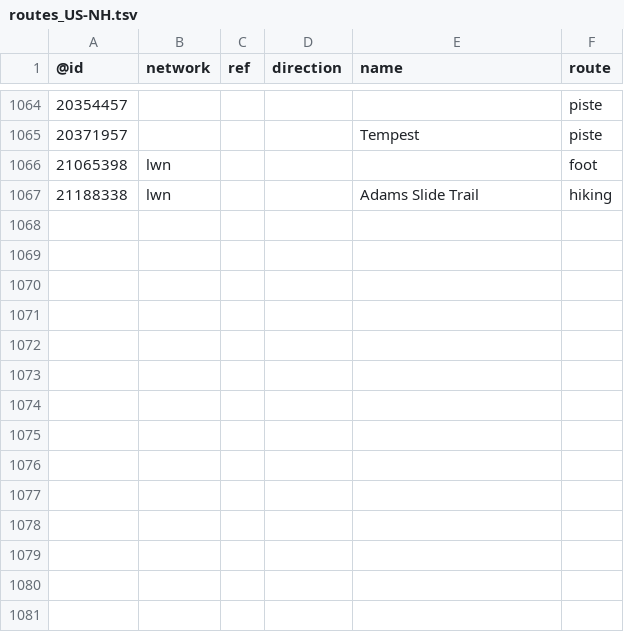
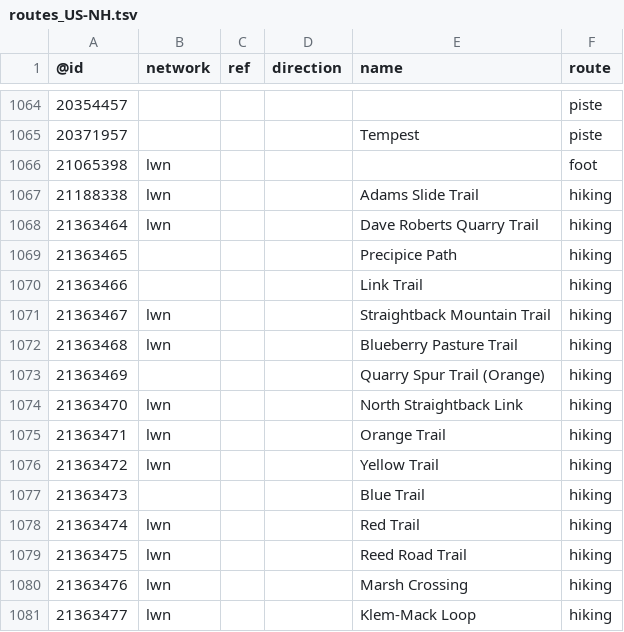
Before and after one commit to nickrsan/osm-us-route-relation-changes, a TSV file: tsv/routes_US-NH.tsv, drawn as a sheet; only a part is shown, gaps mark what is left out.

```diff
--- a/tsv/routes_US-NH.tsv
+++ b/tsv/routes_US-NH.tsv
@@ -1067 +1067,15 @@
 21188338	lwn			Adams Slide Trail	hiking
+21363464	lwn			Dave Roberts Quarry Trail	hiking
+21363465				Precipice Path	hiking
+21363466				Link Trail	hiking
+21363467	lwn			Straightback Mountain Trail	hiking
+21363468	lwn			Blueberry Pasture Trail	hiking
+21363469				Quarry Spur Trail (Orange)	hiking
+21363470	lwn			North Straightback Link	hiking
+21363471	lwn			Orange Trail	hiking
+21363472	lwn			Yellow Trail	hiking
+21363473				Blue Trail	hiking
+21363474	lwn			Red Trail	hiking
+21363475	lwn			Reed Road Trail	hiking
+21363476	lwn			Marsh Crossing	hiking
+21363477	lwn			Klem-Mack Loop	hiking
```
Also changed, not shown: tsv/routes_US-AR.tsv, tsv/routes_US-CA.tsv, 2 other files.
